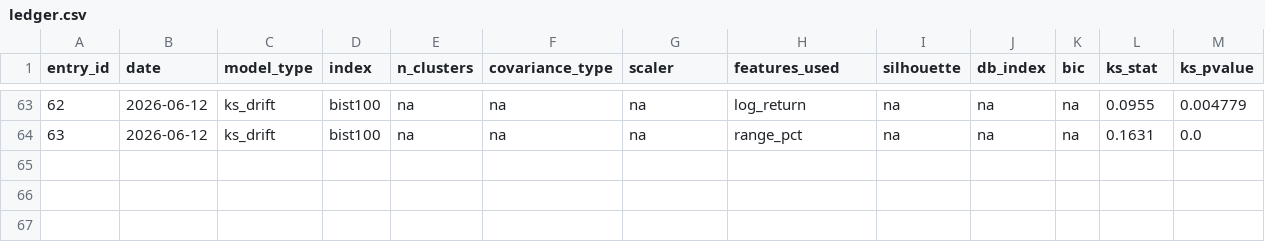
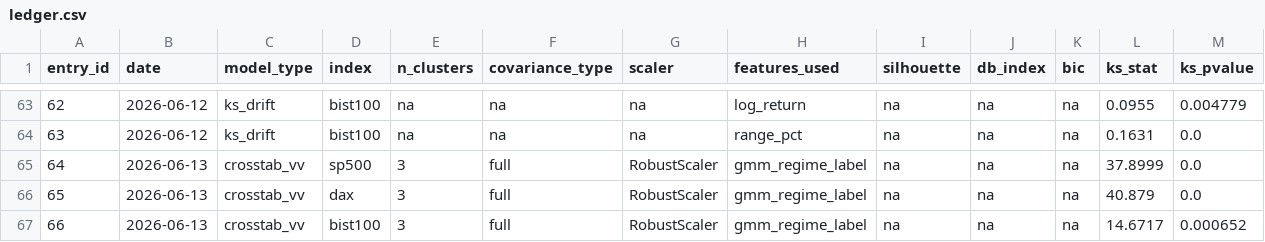
Before and after one commit to umutoztrkk/ECON484-MarketRegime-Detection, a CSV file: ledger.csv, drawn as a sheet; only a part is shown, gaps mark what is left out; rows hold the shown columns only; the diff names each change by its address in the sheet, - before the commit and + after, or states it on an @@ line.

Commit message:
Add cross-tabulation V&V: significant CB-regime alignment confirmed all markets

```diff
--- a/ledger.csv
+++ b/ledger.csv
+row 65: 64 | 2026-06-13 | crosstab_vv | sp500 | 3 | full | RobustScaler | gmm_regime_label | na | na | na | 37.8999 | 0.0
+row 66: 65 | 2026-06-13 | crosstab_vv | dax | 3 | full | RobustScaler | gmm_regime_label | na | na | na | 40.879 | 0.0
+row 67: 66 | 2026-06-13 | crosstab_vv | bist100 | 3 | full | RobustScaler | gmm_regime_label | na | na | na | 14.6717 | 0.000652
```
Also changed, not shown: 5 other files.
